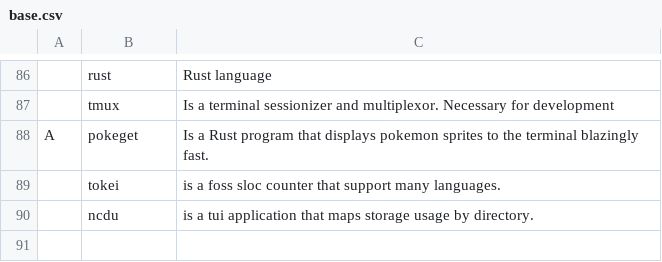
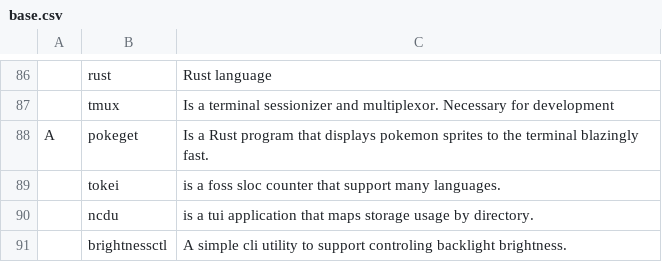
Before and after one commit to ZachWWalden/LARBS, a CSV file: static/base.csv, drawn as a sheet; only a part is shown, gaps mark what is left out; the diff names each change by its address in the sheet, - before the commit and + after, or states it on an @@ line.

Commit message:
feat: migrate to brightnessctl for backlight

```diff
--- a/static/base.csv
+++ b/static/base.csv
+row 91:  | brightnessctl | A simple cli utility to support controling backlight brightness.
```
Also changed, not shown: static/wms/dwm.csv.
